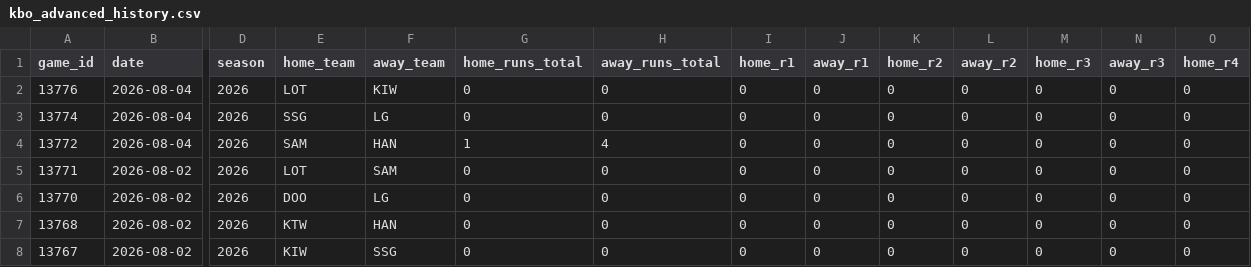
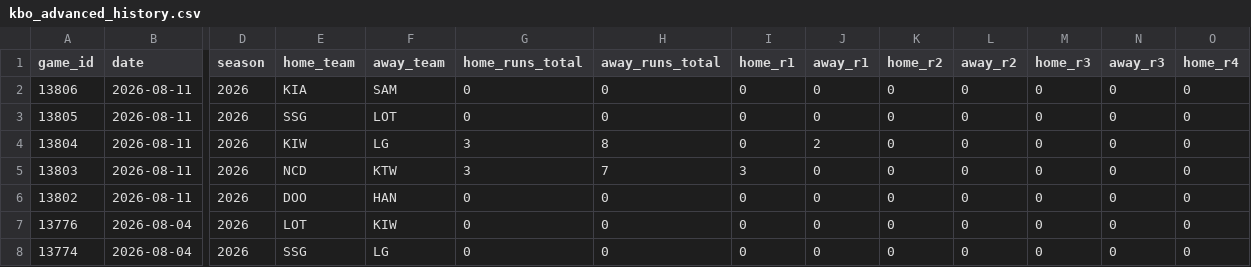
Before and after one commit to emilioandrade0/PickGOLD, a CSV file: src/data/kbo/raw/kbo_advanced_history.csv, drawn as a sheet; only a part is shown, gaps mark what is left out; the shorter side is filled out with more unchanged rows; rows hold the shown columns only; the diff names each change by its address in the sheet, - before the commit and + after, or states it on an @@ line.

```diff
--- a/src/data/kbo/raw/kbo_advanced_history.csv
+++ b/src/data/kbo/raw/kbo_advanced_history.csv
+row 2: 13806 | 2026-08-11 | 2026 | KIA | SAM | 0 | 0 | 0 | 0 | 0 | 0 | 0 | 0 | 0
+row 3: 13805 | 2026-08-11 | 2026 | SSG | LOT | 0 | 0 | 0 | 0 | 0 | 0 | 0 | 0 | 0
+row 4: 13804 | 2026-08-11 | 2026 | KIW | LG | 3 | 8 | 0 | 2 | 0 | 0 | 0 | 0 | 0
+row 5: 13803 | 2026-08-11 | 2026 | NCD | KTW | 3 | 7 | 3 | 0 | 0 | 0 | 0 | 0 | 0
+row 6: 13802 | 2026-08-11 | 2026 | DOO | HAN | 0 | 0 | 0 | 0 | 0 | 0 | 0 | 0 | 0
```
Also changed, not shown: src/data/lmb/raw/lmb_advanced_history.csv, src/data/lmb/raw/lmb_upcoming_schedule.csv, 37 other files.
